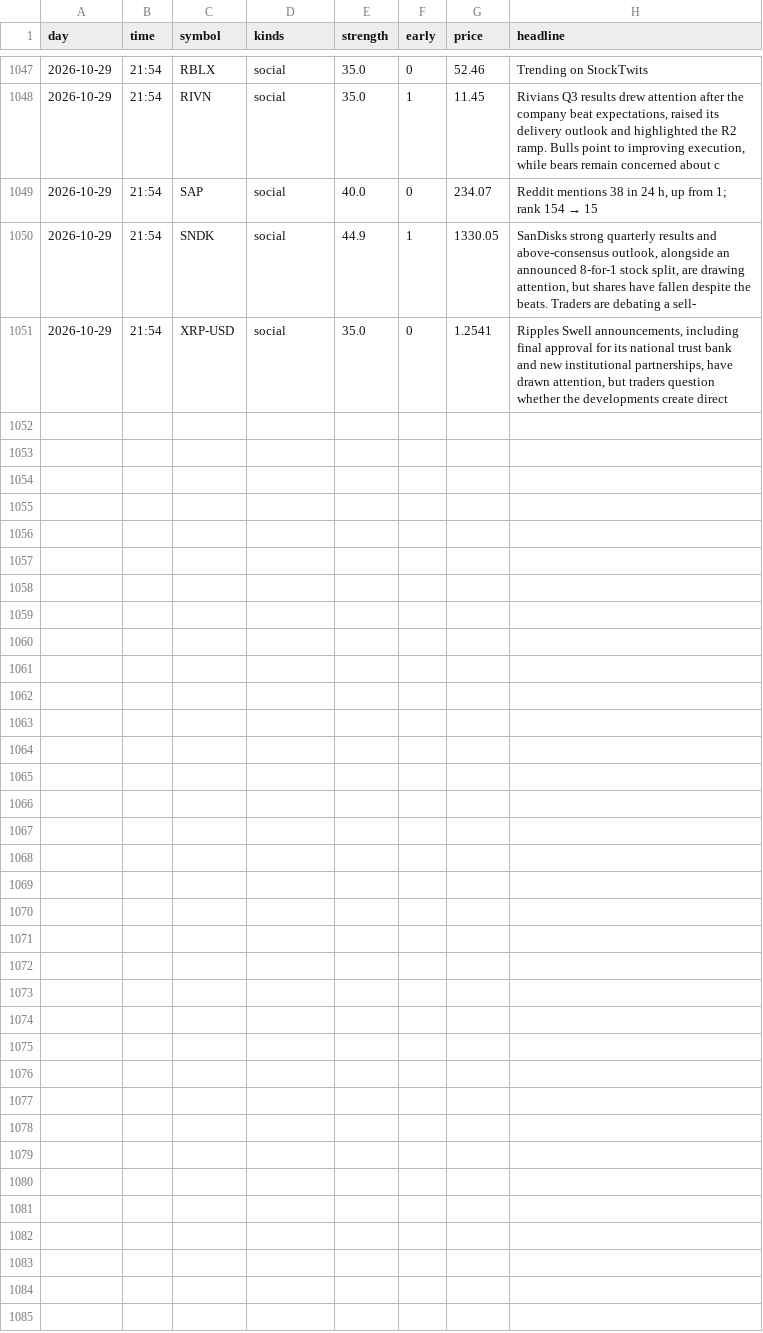
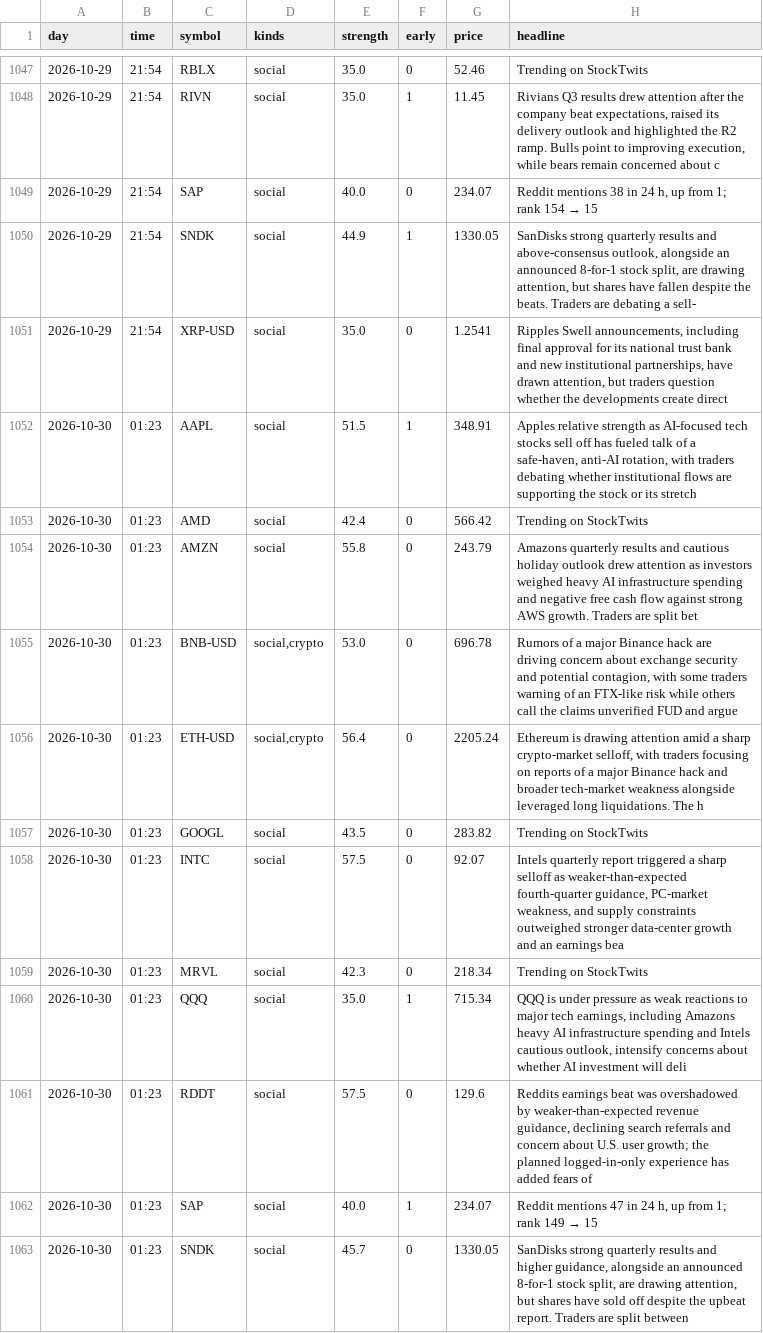
Before and after one commit to jwill736/market-tracker, a CSV file: early_calls.csv, drawn as a sheet; only a part is shown, gaps mark what is left out; the diff names each change by its address in the sheet, - before the commit and + after, or states it on an @@ line.

```diff
--- a/early_calls.csv
+++ b/early_calls.csv
+row 1052: 2026-10-30 | 01:23 | AAPL | social | 51.5 | 1 | 348.91 | Apples relative strength as AI-focused tech stocks sell off has fueled talk of a safe-haven, anti-AI rotation, with traders debating whether institutional flows are supporting the stock or its stretch
+row 1053: 2026-10-30 | 01:23 | AMD | social | 42.4 | 0 | 566.42 | Trending on StockTwits
+row 1054: 2026-10-30 | 01:23 | AMZN | social | 55.8 | 0 | 243.79 | Amazons quarterly results and cautious holiday outlook drew attention as investors weighed heavy AI infrastructure spending and negative free cash flow against strong AWS growth. Traders are split bet
+row 1055: 2026-10-30 | 01:23 | BNB-USD | social,crypto | 53.0 | 0 | 696.78 | Rumors of a major Binance hack are driving concern about exchange security and potential contagion, with some traders warning of an FTX-like risk while others call the claims unverified FUD and argue
+row 1056: 2026-10-30 | 01:23 | ETH-USD | social,crypto | 56.4 | 0 | 2205.24 | Ethereum is drawing attention amid a sharp crypto-market selloff, with traders focusing on reports of a major Binance hack and broader tech-market weakness alongside leveraged long liquidations. The h
+row 1057: 2026-10-30 | 01:23 | GOOGL | social | 43.5 | 0 | 283.82 | Trending on StockTwits
+row 1058: 2026-10-30 | 01:23 | INTC | social | 57.5 | 0 | 92.07 | Intels quarterly report triggered a sharp selloff as weaker-than-expected fourth-quarter guidance, PC-market weakness, and supply constraints outweighed stronger data-center growth and an earnings bea
+row 1059: 2026-10-30 | 01:23 | MRVL | social | 42.3 | 0 | 218.34 | Trending on StockTwits
+row 1060: 2026-10-30 | 01:23 | QQQ | social | 35.0 | 1 | 715.34 | QQQ is under pressure as weak reactions to major tech earnings, including Amazons heavy AI infrastructure spending and Intels cautious outlook, intensify concerns about whether AI investment will deli
+row 1061: 2026-10-30 | 01:23 | RDDT | social | 57.5 | 0 | 129.6 | Reddits earnings beat was overshadowed by weaker-than-expected revenue guidance, declining search referrals and concern about U.S. user growth; the planned logged-in-only experience has added fears of
+row 1062: 2026-10-30 | 01:23 | SAP | social | 40.0 | 1 | 234.07 | Reddit mentions 47 in 24 h, up from 1; rank 149 → 15
+row 1063: 2026-10-30 | 01:23 | SNDK | social | 45.7 | 0 | 1330.05 | SanDisks strong quarterly results and higher guidance, alongside an announced 8-for-1 stock split, are drawing attention, but shares have sold off despite the upbeat report. Traders are split between
```
Also changed, not shown: insider_buys.csv, stakes.csv, 1 other file.
